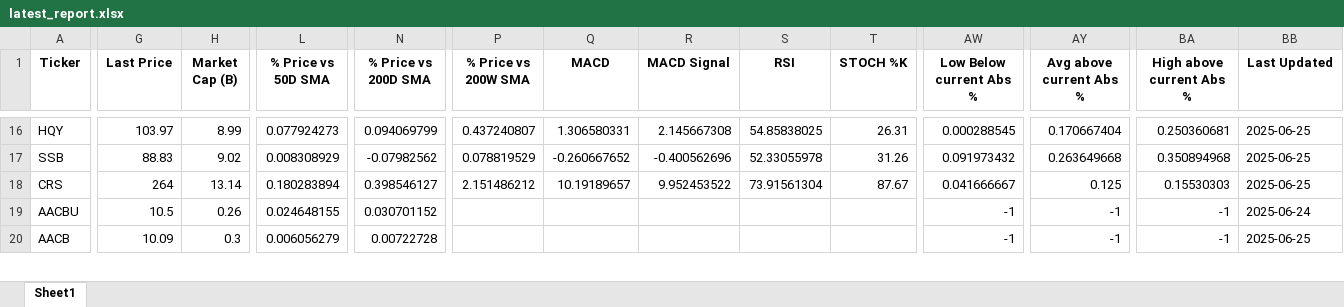
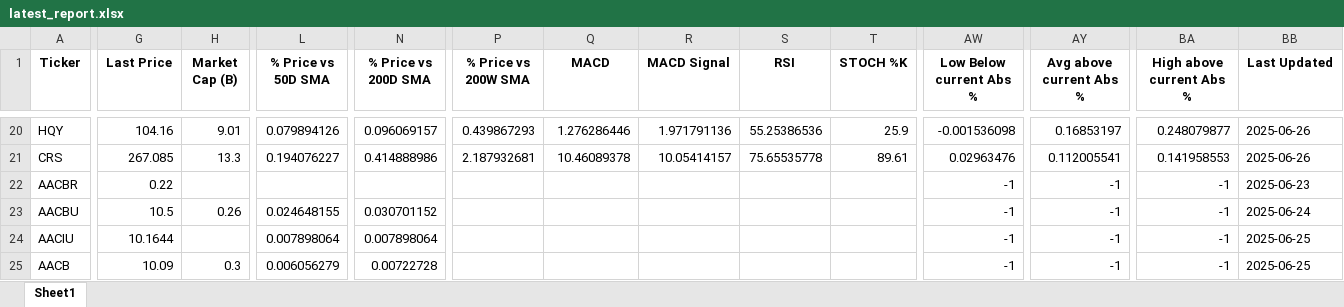
Before and after one commit to santoshbhogi/market-reports, an Excel workbook: latest_report.xlsx, sheet Sheet1, drawn as a sheet; only a part is shown, gaps mark what is left out; values as stored, in another font and other column widths than the file's, no borders; removed rows and columns are numbered as before the commit, all else as after; rows hold the shown columns only; the diff covers the shown part only; the diff names each change by its address in the sheet, - before the commit and + after, or states it on an @@ line.

```diff
--- a/latest_report.xlsx (sheet Sheet1)
+++ b/latest_report.xlsx (sheet Sheet1)
-G20 (Last Price): 103.97
+G20 (Last Price): 104.16
-H20 (Market Cap (B)): 8.99
+H20 (Market Cap (B)): 9.01
-L20 (% Price vs 50D SMA): 0.077924273
+L20 (% Price vs 50D SMA): 0.079894126
-N20 (% Price vs 200D SMA): 0.094069799
+N20 (% Price vs 200D SMA): 0.096069157
-P20 (% Price vs 200W SMA): 0.437240807
+P20 (% Price vs 200W SMA): 0.439867293
-Q20 (MACD): 1.306580331
+Q20 (MACD): 1.276286446
-R20 (MACD Signal): 2.145667308
+R20 (MACD Signal): 1.971791136
-S20 (RSI): 54.85838025
+S20 (RSI): 55.25386536
-T20 (STOCH %K): 26.31
+T20 (STOCH %K): 25.9
-AW20 (Low Below current Abs %): 0.000288545
+AW20 (Low Below current Abs %): -0.001536098
-AY20 (Avg above current Abs %): 0.170667404
+AY20 (Avg above current Abs %): 0.16853197
-BA20 (High above current Abs %): 0.250360681
+BA20 (High above current Abs %): 0.248079877
-BB20 (Last Updated): 2025-06-25
+BB20 (Last Updated): 2025-06-26
-row 17: SSB | 88.83 | 9.02 | 0.008308929 | -0.07982562 | 0.078819529 | -0.260667652 | -0.400562696 | 52.33055978 | 31.26 | 0.091973432 | 0.263649668 | 0.350894968 | 2025-06-25
-G21 (Last Price): 264
+G21 (Last Price): 267.085
-H21 (Market Cap (B)): 13.14
+H21 (Market Cap (B)): 13.3
-L21 (% Price vs 50D SMA): 0.180283894
+L21 (% Price vs 50D SMA): 0.194076227
-N21 (% Price vs 200D SMA): 0.398546127
+N21 (% Price vs 200D SMA): 0.414888986
-P21 (% Price vs 200W SMA): 2.151486212
+P21 (% Price vs 200W SMA): 2.187932681
-Q21 (MACD): 10.19189657
+Q21 (MACD): 10.46089378
-R21 (MACD Signal): 9.952453522
+R21 (MACD Signal): 10.05414157
-S21 (RSI): 73.91561304
+S21 (RSI): 75.65535778
-T21 (STOCH %K): 87.67
+T21 (STOCH %K): 89.61
-AW21 (Low Below current Abs %): 0.041666667
+AW21 (Low Below current Abs %): 0.02963476
-AY21 (Avg above current Abs %): 0.125
+AY21 (Avg above current Abs %): 0.112005541
-BA21 (High above current Abs %): 0.15530303
+BA21 (High above current Abs %): 0.141958553
-BB21 (Last Updated): 2025-06-25
+BB21 (Last Updated): 2025-06-26
+row 22: AACBR | 0.22 |  |  |  |  |  |  |  |  | -1 | -1 | -1 | 2025-06-23
+row 24: AACIU | 10.1644 |  | 0.007898064 | 0.007898064 |  |  |  |  |  | -1 | -1 | -1 | 2025-06-25
```
Also changed, not shown: 11 added rows, 6 removed rows and 226 edited cells elsewhere in this sheet, market_report_2025-06-26.xlsx.
